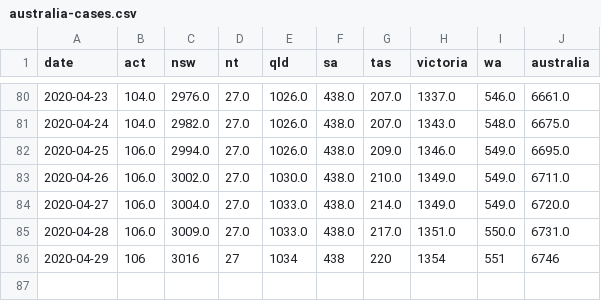
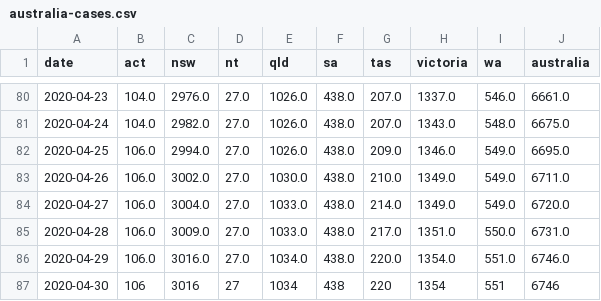
Before and after one commit to alext234/coronavirus-stats, a CSV file: data/australia-cases.csv, drawn as a sheet; only a part is shown, gaps mark what is left out.

```diff
--- a/data/australia-cases.csv
+++ b/data/australia-cases.csv
@@ -85,2 +85,3 @@ date,act,nsw,nt,qld,sa,tas,victoria,wa,australia
 2020-04-28,106.0,3009.0,27.0,1033.0,438.0,217.0,1351.0,550.0,6731.0
-2020-04-29,106,3016,27,1034,438,220,1354,551,6746
+2020-04-29,106.0,3016.0,27.0,1034.0,438.0,220.0,1354.0,551.0,6746.0
+2020-04-30,106,3016,27,1034,438,220,1354,551,6746
```
Also changed, not shown: data/china-summary-cases.csv, data/who-global-cases.csv, 11 other files.
